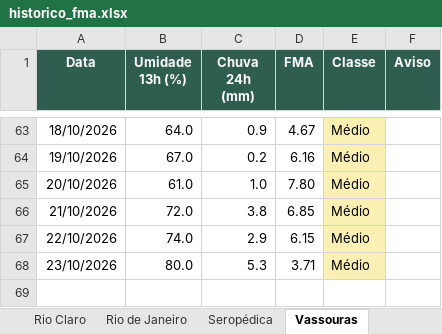
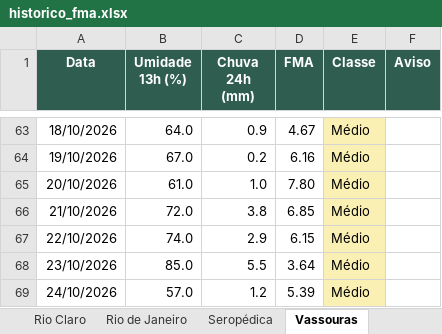
Before and after one commit to kovalsykib/painel-fma, an Excel workbook: docs/historico_fma.xlsx, sheet Vassouras, drawn as a sheet; only a part is shown, gaps mark what is left out; values as stored, in another font and other column widths than the file's, no borders; the diff names each change by its address in the sheet, - before the commit and + after, or states it on an @@ line.

```diff
--- a/docs/historico_fma.xlsx (sheet Vassouras)
+++ b/docs/historico_fma.xlsx (sheet Vassouras)
-B68 (Umidade 13h (%)): 80.0
+B68 (Umidade 13h (%)): 85.0
-C68 (Chuva 24h (mm)): 5.3
+C68 (Chuva 24h (mm)): 5.5
-D68 (FMA): 3.71
+D68 (FMA): 3.64
+row 69: 24/10/2026 | 57.0 | 1.2 | 5.39 | Médio
```
Also changed, not shown: sheet Engenheiro Paulo de Frontin, sheet Mendes, sheet Paracambi, sheet Mangaratiba, sheet Rio de Janeiro, sheet Barra do Piraí, 9 more sheets, 33 other files.
